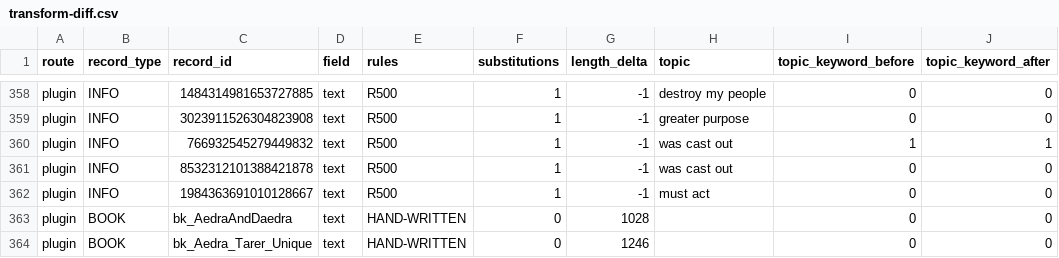
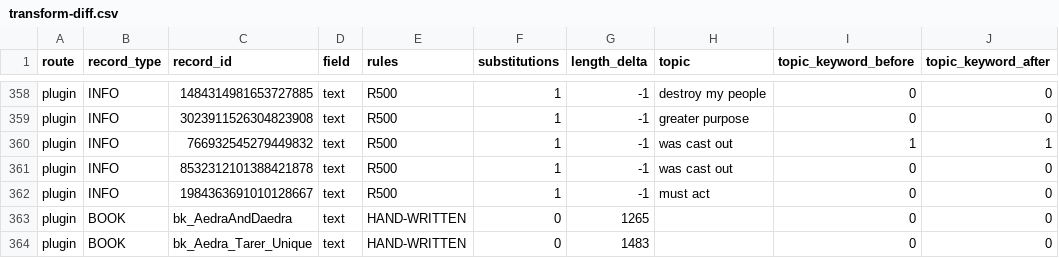
Before and after one commit to FaigBagirov/Morrowind-reborn, a CSV file: tools/reports/transform-diff.csv, drawn as a sheet; only a part is shown, gaps mark what is left out.

```diff
--- a/tools/reports/transform-diff.csv
+++ b/tools/reports/transform-diff.csv
@@ -362,3 +362,3 @@ plugin,INFO,8532312101388421878,text,R500,1,-1,was cast out,0,0
 plugin,INFO,1984363691010128667,text,R500,1,-1,must act,0,0
-plugin,BOOK,bk_AedraAndDaedra,text,HAND-WRITTEN,0,1028,,0,0
-plugin,BOOK,bk_Aedra_Tarer_Unique,text,HAND-WRITTEN,0,1246,,0,0
+plugin,BOOK,bk_AedraAndDaedra,text,HAND-WRITTEN,0,1265,,0,0
+plugin,BOOK,bk_Aedra_Tarer_Unique,text,HAND-WRITTEN,0,1483,,0,0
```
Also changed, not shown: 3 other files.
